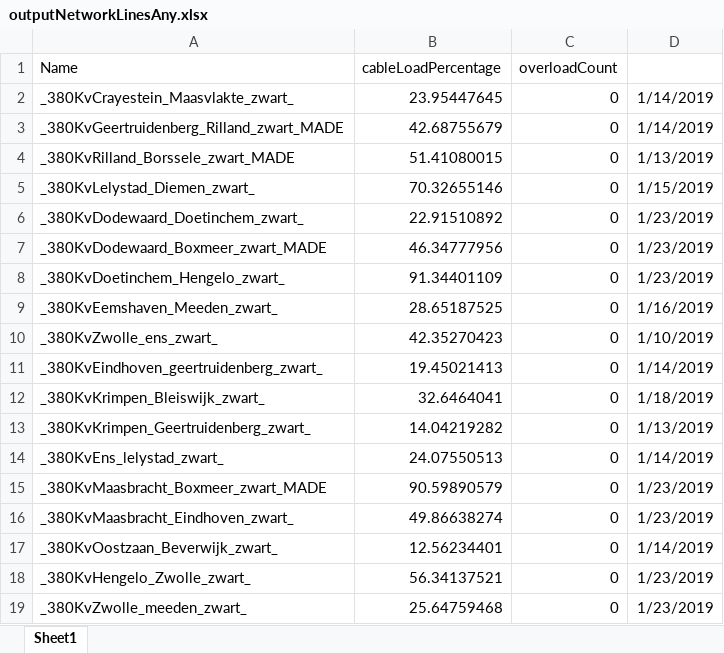
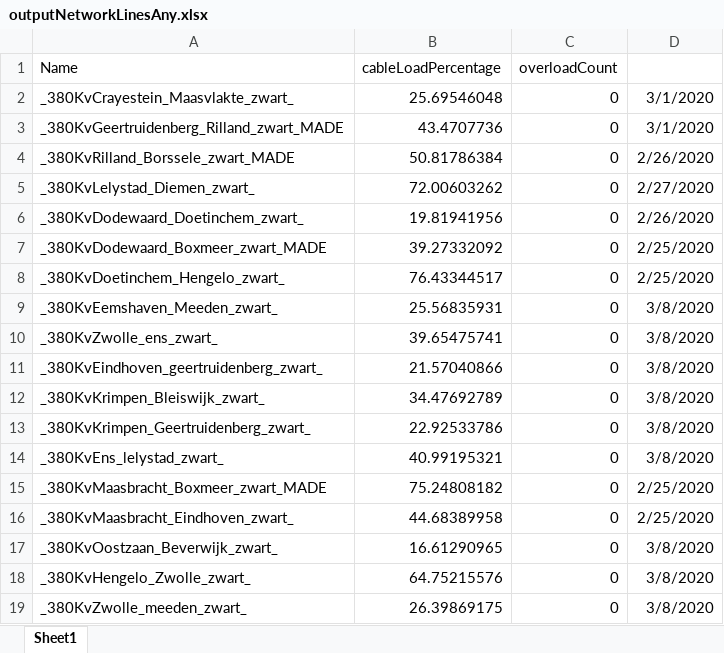
Before and after one commit to NEON-Research/NEON-Netherlands-integral-model, an Excel workbook: NEON Netherlands integral model Wind op Zee Groningen/outputNetworkLinesAny.xlsx, sheet Sheet1, drawn as a sheet; only a part is shown; values as stored, in another font and other column widths than the file's, no borders; the diff covers the shown part only; the diff names each change by its address in the sheet, - before the commit and + after, or states it on an @@ line.

```diff
--- a/NEON Netherlands integral model Wind op Zee Groningen/outputNetworkLinesAny.xlsx (sheet Sheet1)
+++ b/NEON Netherlands integral model Wind op Zee Groningen/outputNetworkLinesAny.xlsx (sheet Sheet1)
-B2 (cableLoadPercentage): 23.95447645
+B2 (cableLoadPercentage): 25.69546048
-D2:D3: 1/14/2019
+D2:D3: 3/1/2020
-B3 (cableLoadPercentage): 42.68755679
+B3 (cableLoadPercentage): 43.4707736
-B4 (cableLoadPercentage): 51.41080015
+B4 (cableLoadPercentage): 50.81786384
-D4: 1/13/2019
+D4: 2/26/2020
-B5 (cableLoadPercentage): 70.32655146
+B5 (cableLoadPercentage): 72.00603262
-D5: 1/15/2019
+D5: 2/27/2020
-B6 (cableLoadPercentage): 22.91510892
+B6 (cableLoadPercentage): 19.81941956
-D6: 1/23/2019
+D6: 2/26/2020
-B7 (cableLoadPercentage): 46.34777956
+B7 (cableLoadPercentage): 39.27332092
-D7:D8: 1/23/2019
+D7:D8: 2/25/2020
-B8 (cableLoadPercentage): 91.34401109
+B8 (cableLoadPercentage): 76.43344517
-B9 (cableLoadPercentage): 28.65187525
+B9 (cableLoadPercentage): 25.56835931
-D9: 1/16/2019
+D9: 3/8/2020
-B10 (cableLoadPercentage): 42.35270423
+B10 (cableLoadPercentage): 39.65475741
-D10: 1/10/2019
+D10: 3/8/2020
-B11 (cableLoadPercentage): 19.45021413
+B11 (cableLoadPercentage): 21.57040866
-D11: 1/14/2019
+D11: 3/8/2020
-B12 (cableLoadPercentage): 32.6464041
+B12 (cableLoadPercentage): 34.47692789
-D12: 1/18/2019
+D12: 3/8/2020
-B13 (cableLoadPercentage): 14.04219282
+B13 (cableLoadPercentage): 22.92533786
-D13: 1/13/2019
+D13: 3/8/2020
-B14 (cableLoadPercentage): 24.07550513
+B14 (cableLoadPercentage): 40.99195321
-D14: 1/14/2019
+D14: 3/8/2020
-B15 (cableLoadPercentage): 90.59890579
+B15 (cableLoadPercentage): 75.24808182
-D15:D16: 1/23/2019
+D15:D16: 2/25/2020
-B16 (cableLoadPercentage): 49.86638274
+B16 (cableLoadPercentage): 44.68389958
-B17 (cableLoadPercentage): 12.56234401
+B17 (cableLoadPercentage): 16.61290965
-D17: 1/14/2019
+D17: 3/8/2020
-B18 (cableLoadPercentage): 56.34137521
+B18 (cableLoadPercentage): 64.75215576
-D18:D19: 1/23/2019
+D18:D19: 3/8/2020
-B19 (cableLoadPercentage): 25.64759468
+B19 (cableLoadPercentage): 26.39869175
```
Also changed, not shown: 35 edited cells elsewhere in this sheet, NEON Netherlands integral model Wind op Zee Groningen/Results.xlsx, NEON Netherlands integral model Wind op Zee Groningen/load1.xlsx, 8 other files.
